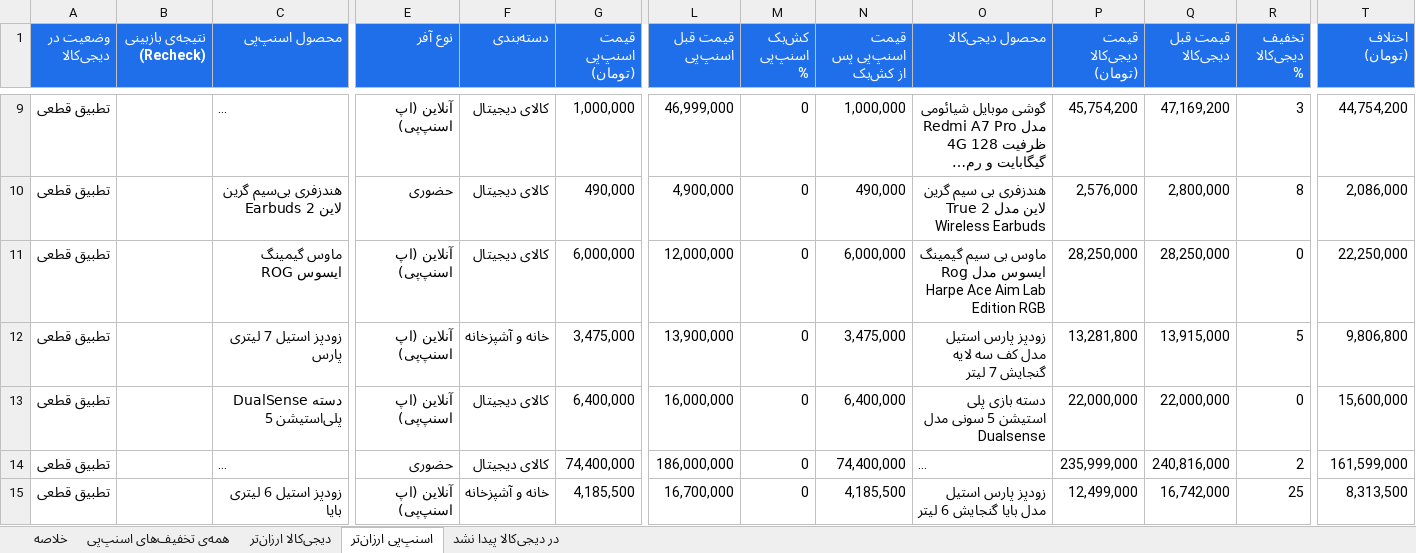
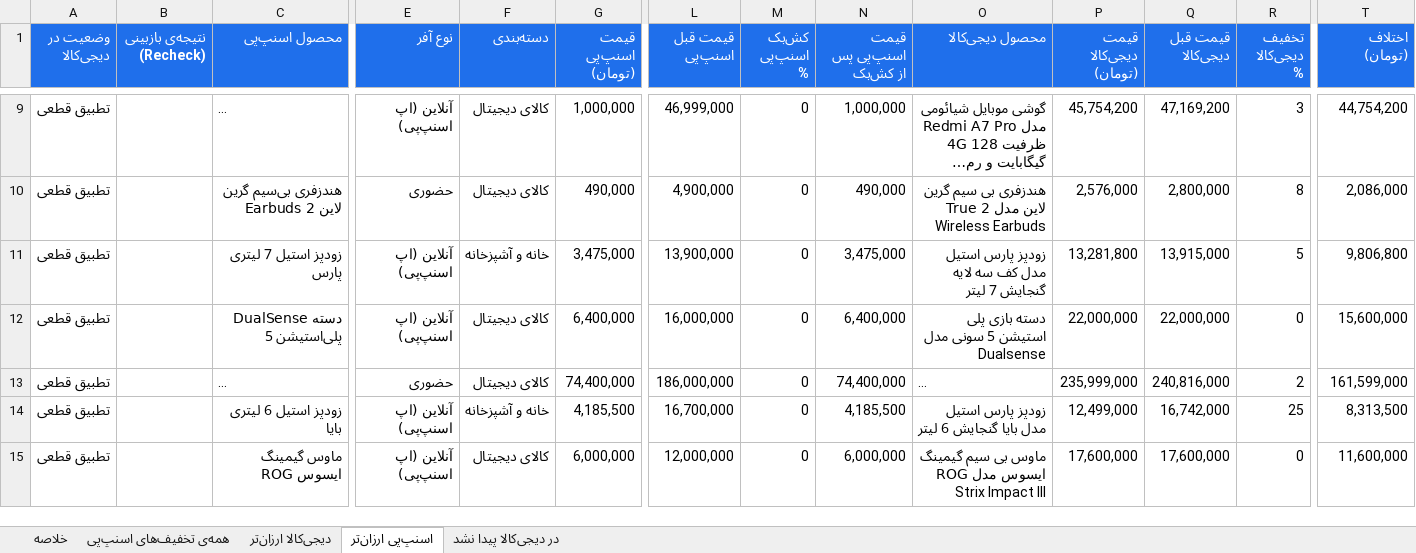
Before and after one commit to Ehsan-Moeininejad/snapppay-vs-digikala, an Excel workbook: data/report.xlsx, sheet اسنپ‌پی ارزان‌تر, drawn as a sheet; only a part is shown, gaps mark what is left out; long unchanged cells end in …; values as stored, in another font and other column widths than the file's, no borders; removed rows and columns are numbered as before the commit, all else as after; rows hold the shown columns only; the diff covers the shown part only; the diff names each change by its address in the sheet, - before the commit and + after, or states it on an @@ line.

```diff
--- a/data/report.xlsx (sheet اسنپ‌پی ارزان‌تر)
+++ b/data/report.xlsx (sheet اسنپ‌پی ارزان‌تر)
-row 11: تطبیق قطعی |  | ماوس گیمینگ ایسوس ROG | آنلاین (اپ اسنپ‌پی) | کالای دیجیتال | 6,000,000 | 12,000,000 | 0 | 6,000,000 | ماوس بی سیم گیمینگ ایسوس مدل Rog Harpe Ace Aim Lab Edition RGB | 28,250,000 | 28,250,000 | 0 | 22,250,000
+row 15: تطبیق قطعی |  | ماوس گیمینگ ایسوس ROG | آنلاین (اپ اسنپ‌پی) | کالای دیجیتال | 6,000,000 | 12,000,000 | 0 | 6,000,000 | ماوس بی سیم گیمینگ ایسوس مدل ROG Strix Impact III | 17,600,000 | 17,600,000 | 0 | 11,600,000
```
Also changed, not shown: 2 added rows, 2 removed rows and 13 edited cells elsewhere in this sheet, sheet همه‌ی تخفیف‌های اسنپ‌پی, sheet در دیجی‌کالا پیدا نشد, sheet دیجی‌کالا ارزان‌تر, sheet خلاصه, 5 other files.
